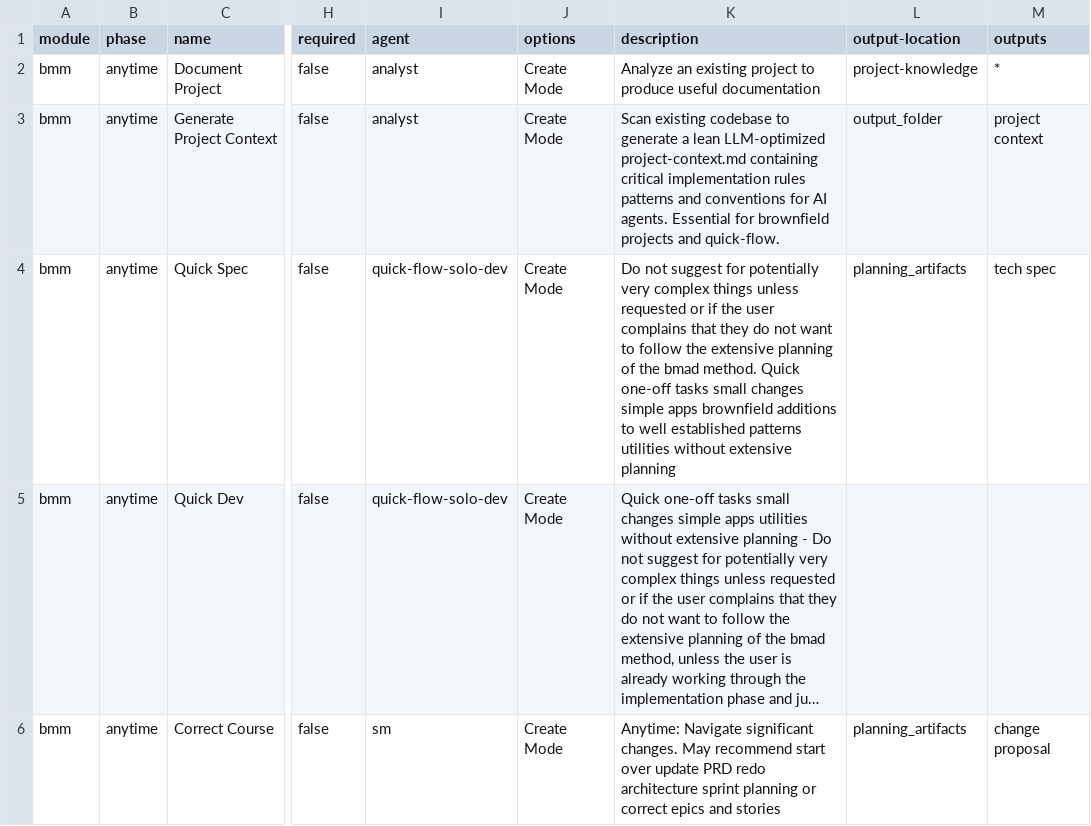
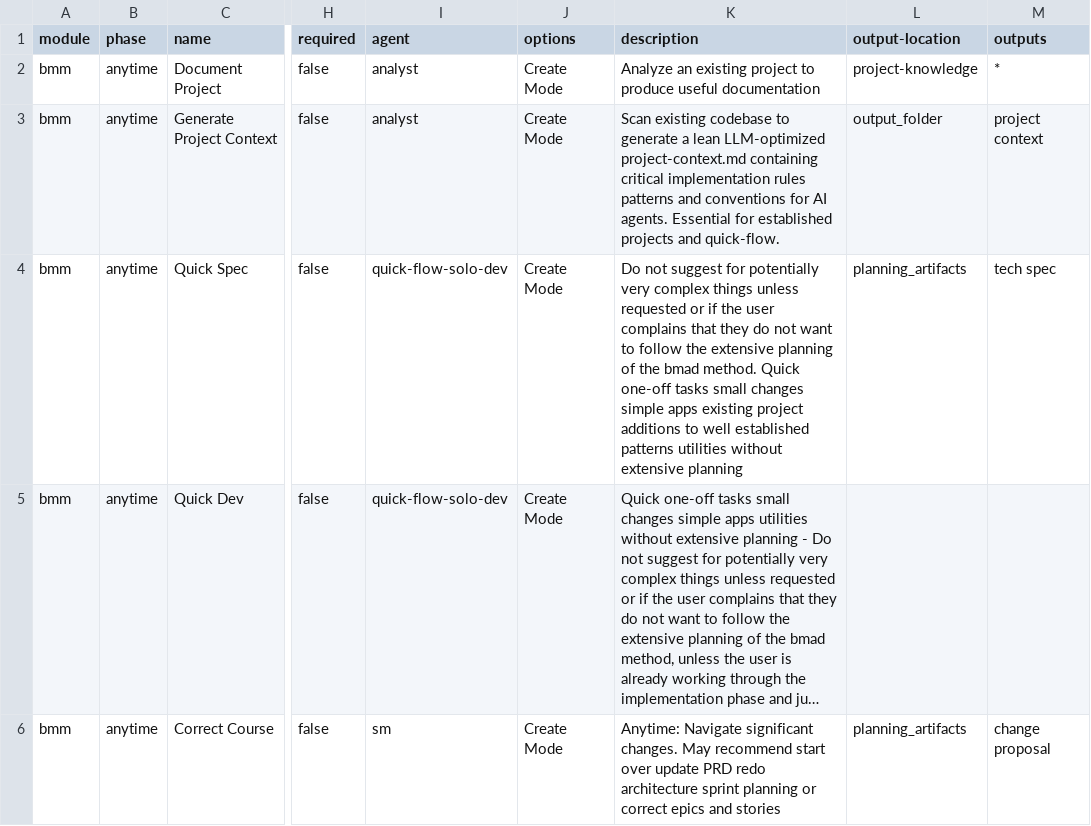
Before and after one commit to KatTate/Katalyst_Franchise_Planner, a CSV file: _bmad/bmm/module-help.csv, drawn as a sheet; only a part is shown, gaps mark what is left out; long unchanged cells end in …; the diff names each change by its address in the sheet, - before the commit and + after, or states it on an @@ line.

```diff
--- a/_bmad/bmm/module-help.csv
+++ b/_bmad/bmm/module-help.csv
-K3 (description): …Essential for brownfield projects and…
+K3 (description): …Essential for established projects and…
-K4 (description): …simple apps brownfield additions to…
+K4 (description): …simple apps existing project additions to…
```
Also changed, not shown: _bmad/_config/bmad-help.csv, _bmad/_config/workflow-manifest.csv, 48 other files.
